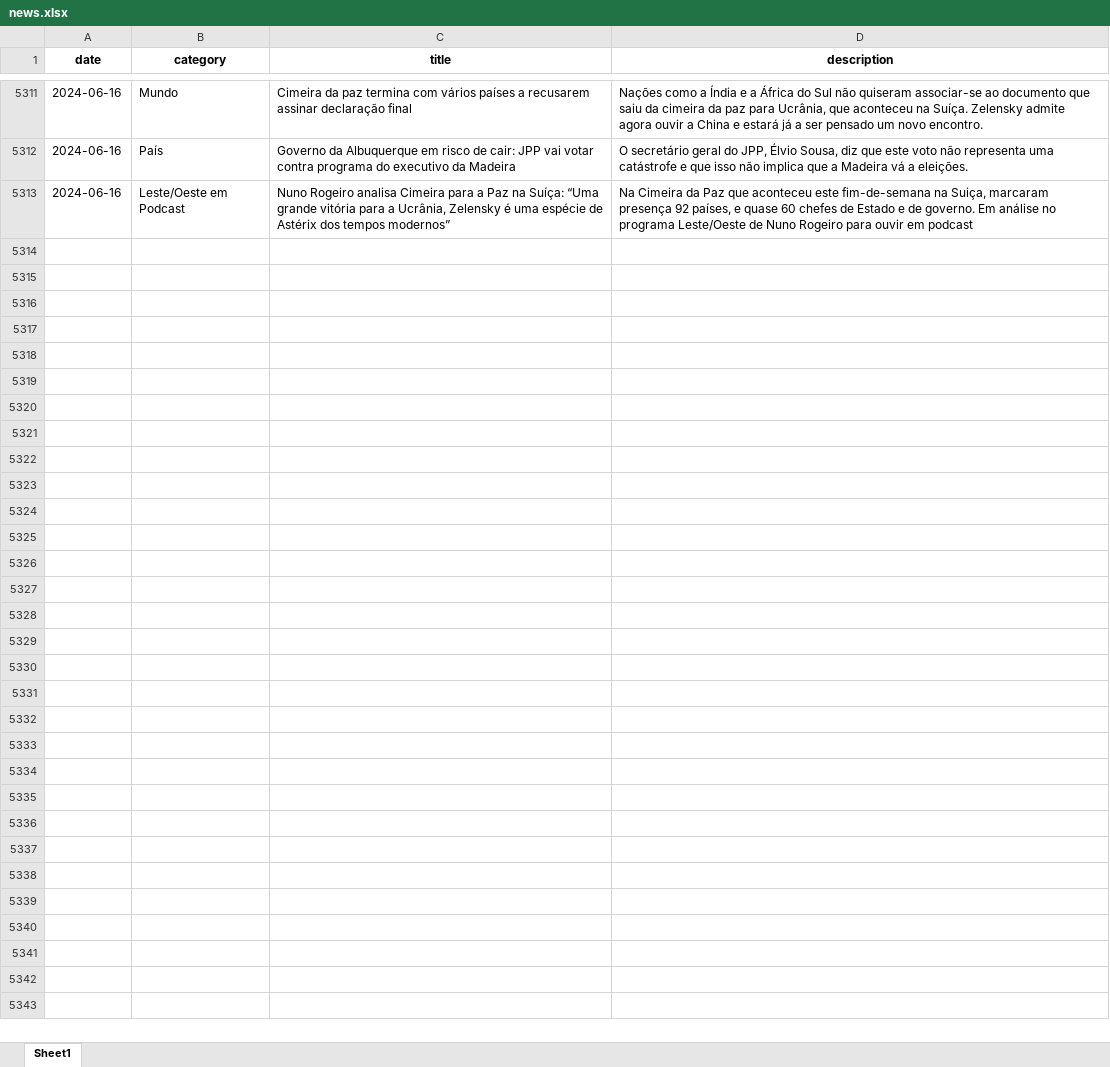
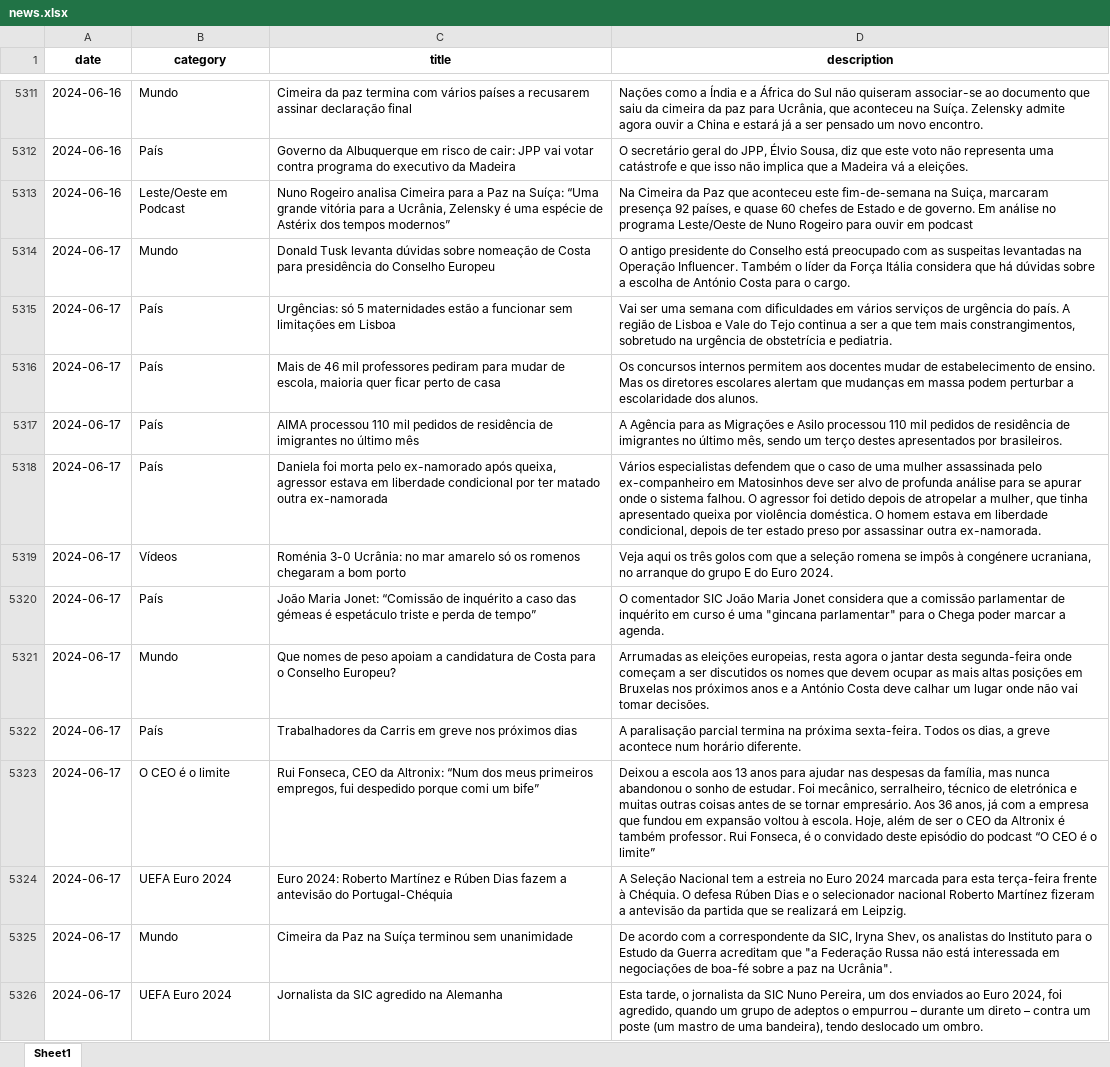
Before and after one commit to MMFreitas1/Analysis-of-Portuguese-news, an Excel workbook: Data/news.xlsx, sheet Sheet1, drawn as a sheet; only a part is shown, gaps mark what is left out; values as stored, in another font and other column widths than the file's, no borders; the diff covers the shown part only; the diff names each change by its address in the sheet, - before the commit and + after, or states it on an @@ line.

```diff
--- a/Data/news.xlsx (sheet Sheet1)
+++ b/Data/news.xlsx (sheet Sheet1)
+row 5314: 2024-06-17 | Mundo | Donald Tusk levanta dúvidas sobre nomeação de Costa para presidência do Conselho Europeu | O antigo presidente do Conselho está preocupado com as suspeitas levantadas na Operação Influencer. Também o líder da Força Itália considera que há dúvidas sobre a escolha de António Costa para o cargo.
+row 5315: 2024-06-17 | País | Urgências: só 5 maternidades estão a funcionar sem limitações em Lisboa | Vai ser uma semana com dificuldades em vários serviços de urgência do país. A região de Lisboa e Vale do Tejo continua a ser a que tem mais constrangimentos, sobretudo na urgência de obstetrícia e pediatria.
+row 5316: 2024-06-17 | País | Mais de 46 mil professores pediram para mudar de escola, maioria quer ficar perto de casa | Os concursos internos permitem aos docentes mudar de estabelecimento de ensino. Mas os diretores escolares alertam que mudanças em massa podem perturbar a escolaridade dos alunos.
+row 5317: 2024-06-17 | País | AIMA processou 110 mil pedidos de residência de imigrantes no último mês | A Agência para as Migrações e Asilo processou 110 mil pedidos de residência de imigrantes no último mês, sendo um terço destes apresentados por brasileiros.
+row 5318: 2024-06-17 | País | Daniela foi morta pelo ex-namorado após queixa, agressor estava em liberdade condicional por ter matado outra ex-namorada | Vários especialistas defendem que o caso de uma mulher assassinada pelo ex-companheiro em Matosinhos deve ser alvo de profunda análise para se apurar onde o sistema falhou. O agressor foi detido depois de atropelar a mulher, que tinha apresentado queixa por violência doméstica. O homem estava em liberdade condicional, depois de ter estado preso por assassinar outra ex-namorada.
+row 5319: 2024-06-17 | Vídeos | Roménia 3-0 Ucrânia: no mar amarelo só os romenos chegaram a bom porto | Veja aqui os três golos com que a seleção romena se impôs à congénere ucraniana, no arranque do grupo E do Euro 2024.
+row 5320: 2024-06-17 | País | João Maria Jonet: “Comissão de inquérito a caso das gémeas é espetáculo triste e perda de tempo” | O comentador SIC João Maria Jonet considera que a comissão parlamentar de inquérito em curso é uma "gincana parlamentar" para o Chega poder marcar a agenda.
+row 5321: 2024-06-17 | Mundo | Que nomes de peso apoiam a candidatura de Costa para o Conselho Europeu? | Arrumadas as eleições europeias, resta agora o jantar desta segunda-feira onde começam a ser discutidos os nomes que devem ocupar as mais altas posições em Bruxelas nos próximos anos e a António Costa deve calhar um lugar onde não vai tomar decisões.
+row 5322: 2024-06-17 | País | Trabalhadores da Carris em greve nos próximos dias | A paralisação parcial termina na próxima sexta-feira. Todos os dias, a greve acontece num horário diferente.
+row 5323: 2024-06-17 | O CEO é o limite | Rui Fonseca, CEO da Altronix: “Num dos meus primeiros empregos, fui despedido porque comi um bife” | Deixou a escola aos 13 anos para ajudar nas despesas da família, mas nunca abandonou o sonho de estudar. Foi mecânico, serralheiro, técnico de eletrónica e muitas outras coisas antes de se tornar empresário. Aos 36 anos, já com a empresa que fundou em expansão voltou à escola. Hoje, além de ser o CEO da Altronix é também professor. Rui Fonseca, é o convidado deste episódio do podcast “O CEO é o limite”
+row 5324: 2024-06-17 | UEFA Euro 2024 | Euro 2024: Roberto Martínez e Rúben Dias fazem a antevisão do Portugal-Chéquia | A Seleção Nacional tem a estreia no Euro 2024 marcada para esta terça-feira frente à Chéquia. O defesa Rúben Dias e o selecionador nacional Roberto Martínez fizeram a antevisão da partida que se realizará em Leipzig.
+row 5325: 2024-06-17 | Mundo | Cimeira da Paz na Suíça terminou sem unanimidade | De acordo com a correspondente da SIC, Iryna Shev, os analistas do Instituto para o Estudo da Guerra acreditam que "a Federação Russa não está interessada em negociações de boa-fé sobre a paz na Ucrânia".
+row 5326: 2024-06-17 | UEFA Euro 2024 | Jornalista da SIC agredido na Alemanha | Esta tarde, o jornalista da SIC Nuno Pereira, um dos enviados ao Euro 2024, foi agredido, quando um grupo de adeptos o empurrou – durante um direto – contra um poste (um mastro de uma bandeira), tendo deslocado um ombro.
```
Also changed, not shown: 13 added rows elsewhere in this sheet, 2 other files.
